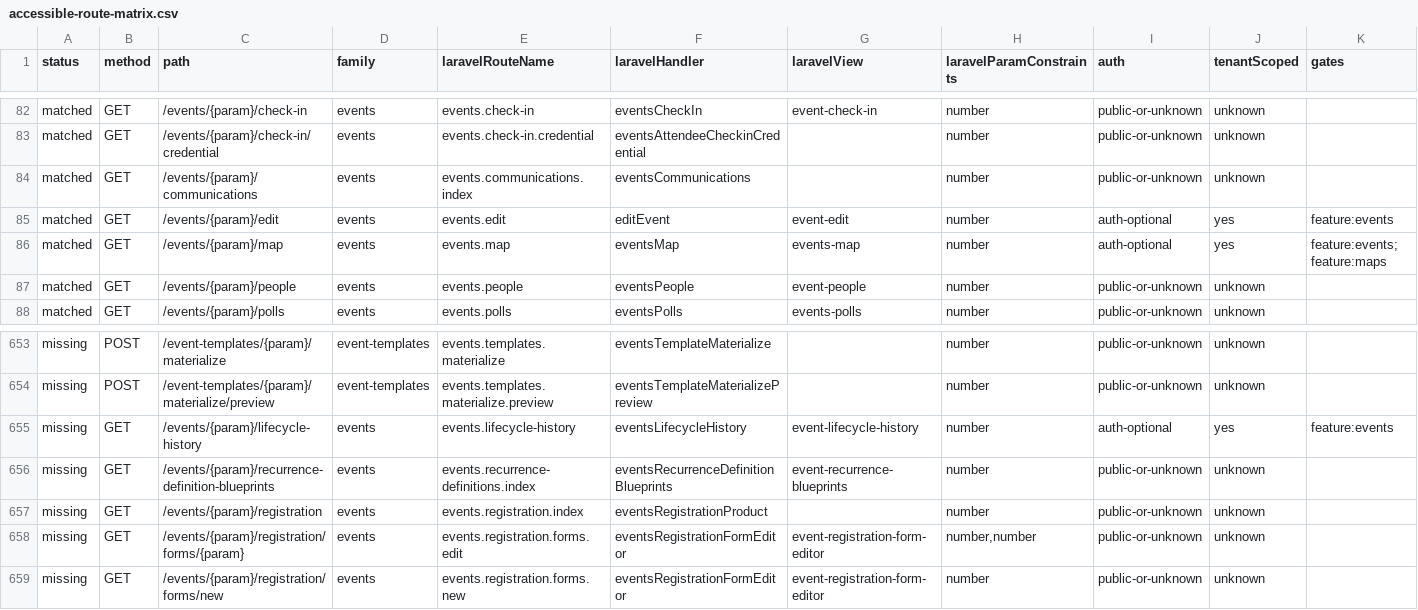
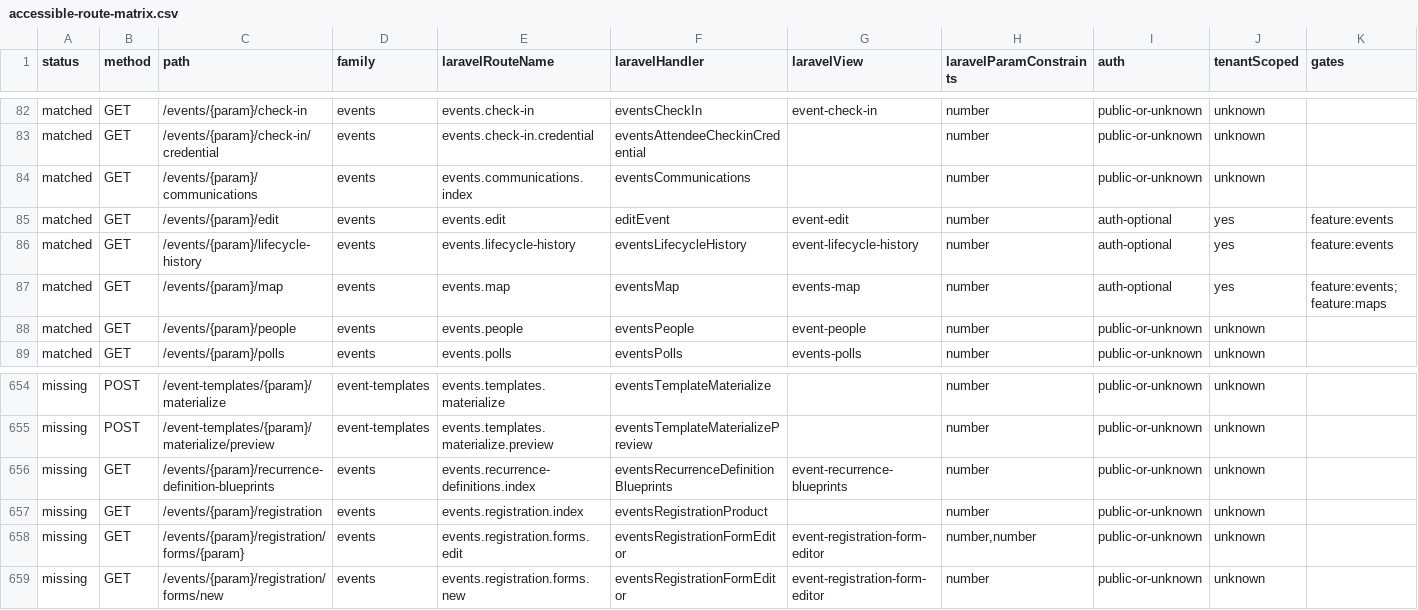
Before and after one commit to jasperfordesq-ai/api.project-nexus.net, a CSV file: apps/web-uk/docs/generated/accessible-route-matrix.csv, drawn as a sheet; only a part is shown, gaps mark what is left out; removed rows and columns are numbered as before the commit, all else as after; rows hold the shown columns only; the diff names each change by its address in the sheet, - before the commit and + after, or states it on an @@ line.

Commit message:
Add Laravel event lifecycle history

```diff
--- a/apps/web-uk/docs/generated/accessible-route-matrix.csv
+++ b/apps/web-uk/docs/generated/accessible-route-matrix.csv
+row 86: matched | GET | /events/{param}/lifecycle-history | events | events.lifecycle-history | eventsLifecycleHistory | event-lifecycle-history | number | auth-optional | yes | feature:events
-row 655: missing | GET | /events/{param}/lifecycle-history | events | events.lifecycle-history | eventsLifecycleHistory | event-lifecycle-history | number | auth-optional | yes | feature:events
```
Also changed, not shown: 6 other files.
